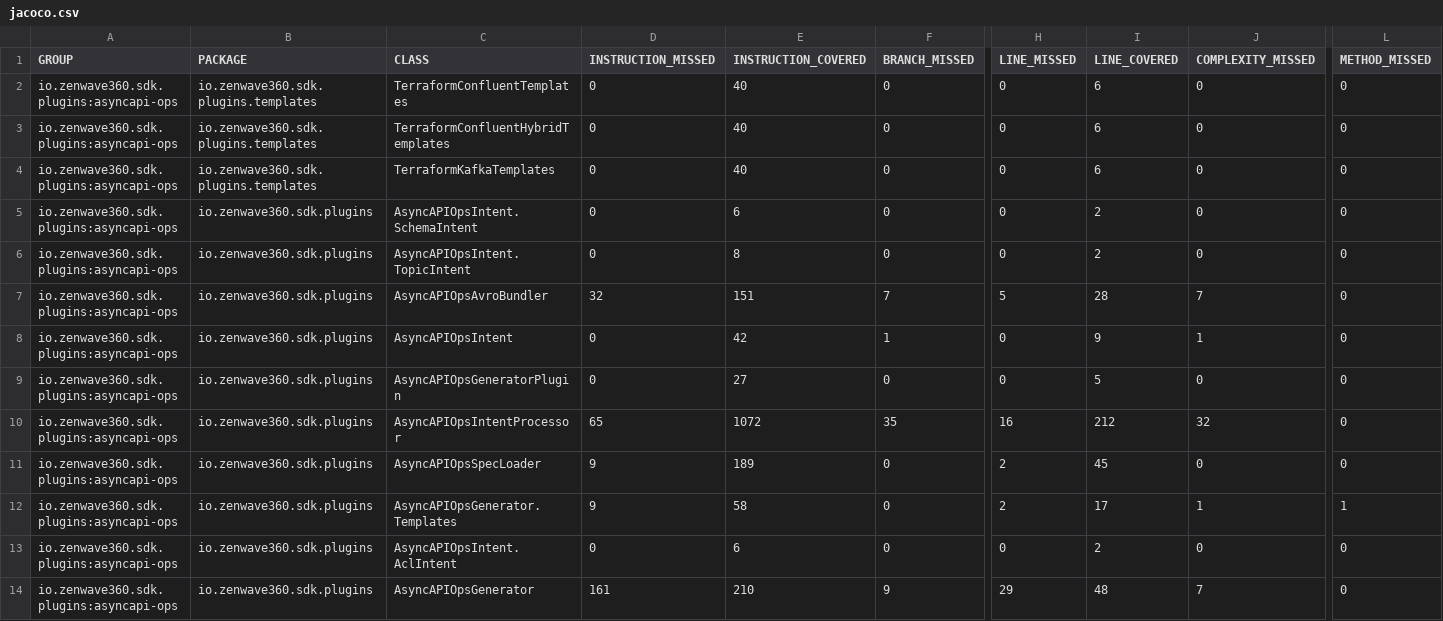
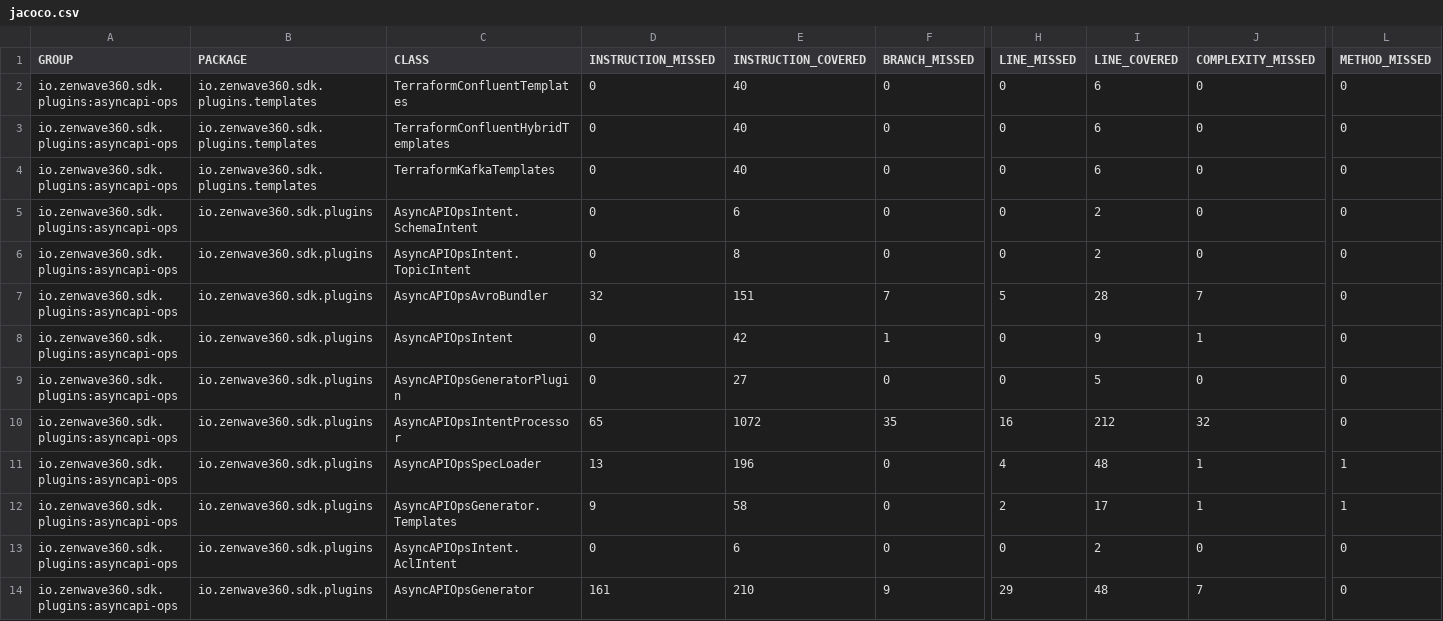
Before and after one commit to ZenWave360/zenwave-sdk, a CSV file: jacoco/plugins/asyncapi-ops/target/site/jacoco/jacoco.csv, drawn as a sheet; only a part is shown, gaps mark what is left out; the diff names each change by its address in the sheet, - before the commit and + after, or states it on an @@ line.

```diff
--- a/jacoco/plugins/asyncapi-ops/target/site/jacoco/jacoco.csv
+++ b/jacoco/plugins/asyncapi-ops/target/site/jacoco/jacoco.csv
-D11 (INSTRUCTION_MISSED): 9
+D11 (INSTRUCTION_MISSED): 13
-E11 (INSTRUCTION_COVERED): 189
+E11 (INSTRUCTION_COVERED): 196
-H11 (LINE_MISSED): 2
+H11 (LINE_MISSED): 4
-I11 (LINE_COVERED): 45
+I11 (LINE_COVERED): 48
-J11 (COMPLEXITY_MISSED): 0
+J11 (COMPLEXITY_MISSED): 1
-L11 (METHOD_MISSED): 0
+L11 (METHOD_MISSED): 1
```
Also changed, not shown: jacoco-report.csv, jacoco/plugins/asyncapi-jsonschema2pojo/target/site/jacoco/jacoco.csv, 48 other files.
